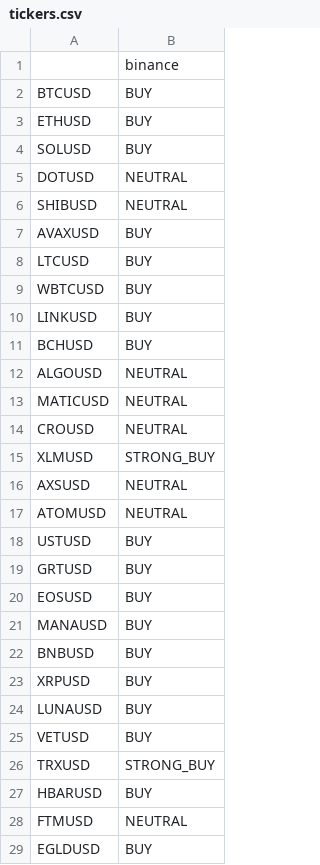
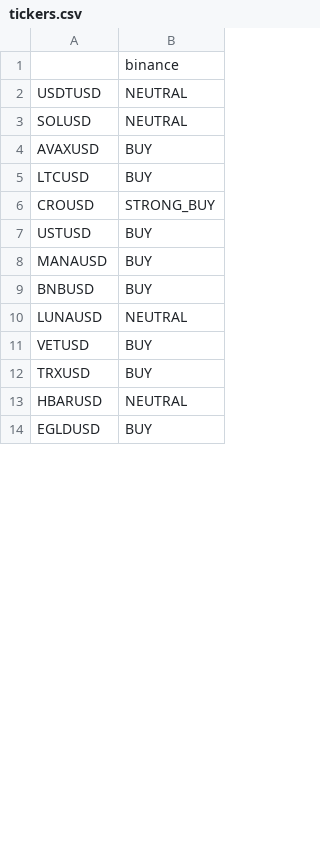
Before and after one commit to JTEELE/NLP-webscraping_InvestmentAlgo, a CSV file: Data/tickers.csv, drawn as a sheet; only a part is shown; the diff covers the shown part only.

```diff
--- a/Data/tickers.csv
+++ b/Data/tickers.csv
@@ -1,29 +1,14 @@
 ,binance
-BTCUSD,BUY
-ETHUSD,BUY
-SOLUSD,BUY
-DOTUSD,NEUTRAL
-SHIBUSD,NEUTRAL
+USDTUSD,NEUTRAL
+SOLUSD,NEUTRAL
 AVAXUSD,BUY
 LTCUSD,BUY
-WBTCUSD,BUY
-LINKUSD,BUY
-BCHUSD,BUY
-ALGOUSD,NEUTRAL
-MATICUSD,NEUTRAL
-CROUSD,NEUTRAL
-XLMUSD,STRONG_BUY
-AXSUSD,NEUTRAL
-ATOMUSD,NEUTRAL
+CROUSD,STRONG_BUY
 USTUSD,BUY
-GRTUSD,BUY
-EOSUSD,BUY
 MANAUSD,BUY
 BNBUSD,BUY
-XRPUSD,BUY
-LUNAUSD,BUY
+LUNAUSD,NEUTRAL
 VETUSD,BUY
-TRXUSD,STRONG_BUY
-HBARUSD,BUY
-FTMUSD,NEUTRAL
+TRXUSD,BUY
+HBARUSD,NEUTRAL
 EGLDUSD,BUY
```
Also changed, not shown: 1 removed row and 1 edited cell elsewhere in this file, Data/Functionality/Algo_Bot/CROUSD.csv, Data/Functionality/Algo_Bot/USTUSD.csv, 44 other files.
